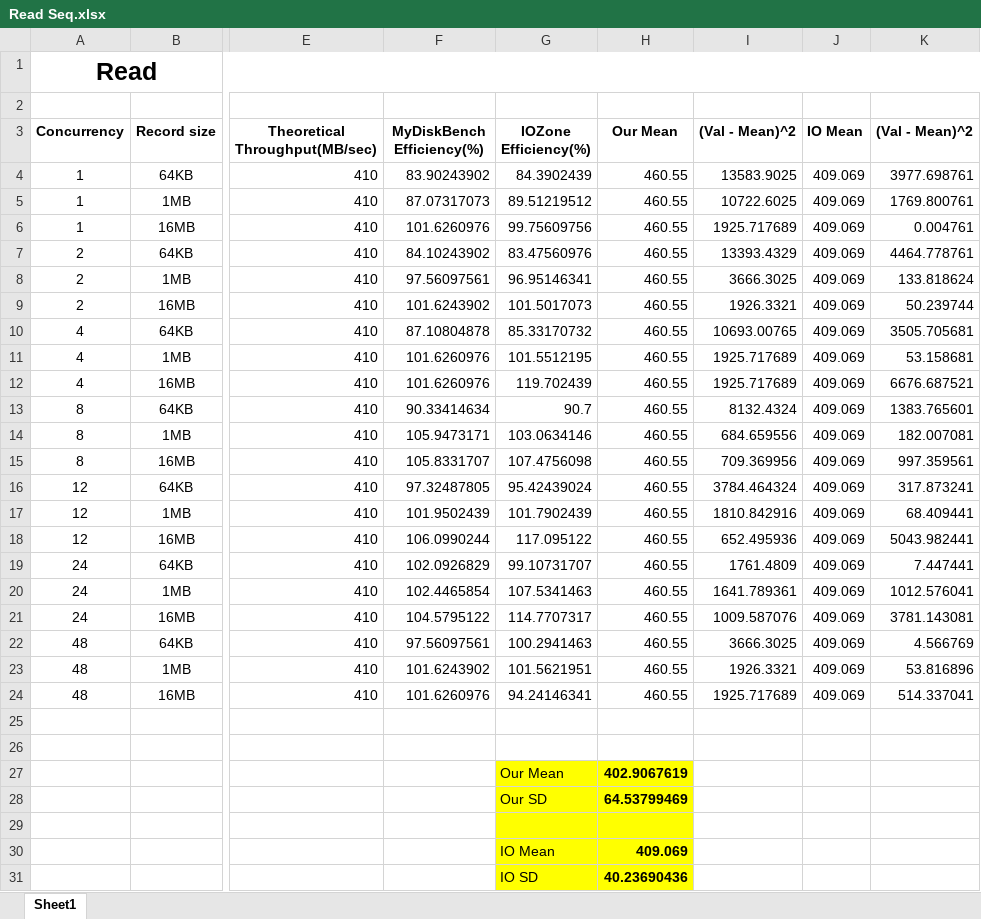
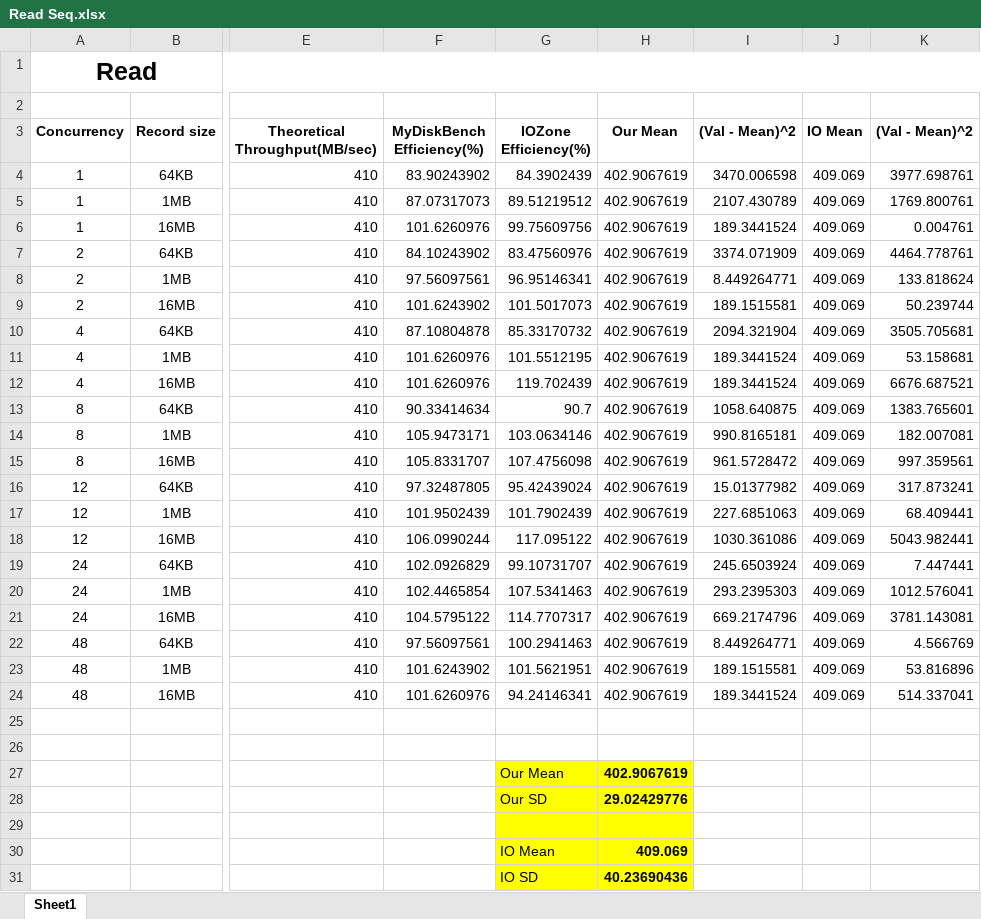
Before and after one commit to Varun-Shanbhag-007/CCHW3, an Excel workbook: Excels/Read Seq.xlsx, sheet Sheet1, drawn as a sheet; only a part is shown, gaps mark what is left out; values as stored, in another font and other column widths than the file's, no borders; the diff names each change by its address in the sheet, - before the commit and + after, or states it on an @@ line.

Commit message:
Updated Excels

```diff
--- a/Excels/Read Seq.xlsx (sheet Sheet1)
+++ b/Excels/Read Seq.xlsx (sheet Sheet1)
-H4:H24 (Our Mean): 460.55
+H4:H24 (Our Mean): 402.9067619
-I4 ((Val - Mean)^2): 13583.9025
+I4 ((Val - Mean)^2): 3470.006598
-I5 ((Val - Mean)^2): 10722.6025
+I5 ((Val - Mean)^2): 2107.430789
-I6 ((Val - Mean)^2): 1925.717689
+I6 ((Val - Mean)^2): 189.3441524
-I7 ((Val - Mean)^2): 13393.4329
+I7 ((Val - Mean)^2): 3374.071909
-I8 ((Val - Mean)^2): 3666.3025
+I8 ((Val - Mean)^2): 8.449264771
-I9 ((Val - Mean)^2): 1926.3321
+I9 ((Val - Mean)^2): 189.1515581
-I10 ((Val - Mean)^2): 10693.00765
+I10 ((Val - Mean)^2): 2094.321904
-I11:I12 ((Val - Mean)^2): 1925.717689
+I11:I12 ((Val - Mean)^2): 189.3441524
-I13 ((Val - Mean)^2): 8132.4324
+I13 ((Val - Mean)^2): 1058.640875
-I14 ((Val - Mean)^2): 684.659556
+I14 ((Val - Mean)^2): 990.8165181
-I15 ((Val - Mean)^2): 709.369956
+I15 ((Val - Mean)^2): 961.5728472
-I16 ((Val - Mean)^2): 3784.464324
+I16 ((Val - Mean)^2): 15.01377982
-I17 ((Val - Mean)^2): 1810.842916
+I17 ((Val - Mean)^2): 227.6851063
-I18 ((Val - Mean)^2): 652.495936
+I18 ((Val - Mean)^2): 1030.361086
-I19 ((Val - Mean)^2): 1761.4809
+I19 ((Val - Mean)^2): 245.6503924
-I20 ((Val - Mean)^2): 1641.789361
+I20 ((Val - Mean)^2): 293.2395303
-I21 ((Val - Mean)^2): 1009.587076
+I21 ((Val - Mean)^2): 669.2174796
-I22 ((Val - Mean)^2): 3666.3025
+I22 ((Val - Mean)^2): 8.449264771
-I23 ((Val - Mean)^2): 1926.3321
+I23 ((Val - Mean)^2): 189.1515581
-I24 ((Val - Mean)^2): 1925.717689
+I24 ((Val - Mean)^2): 189.3441524
-H28 (Our Mean): 64.53799469
+H28 (Our Mean): 29.02429776
```
Also changed, not shown: Excels/Write Rand.xlsx.
